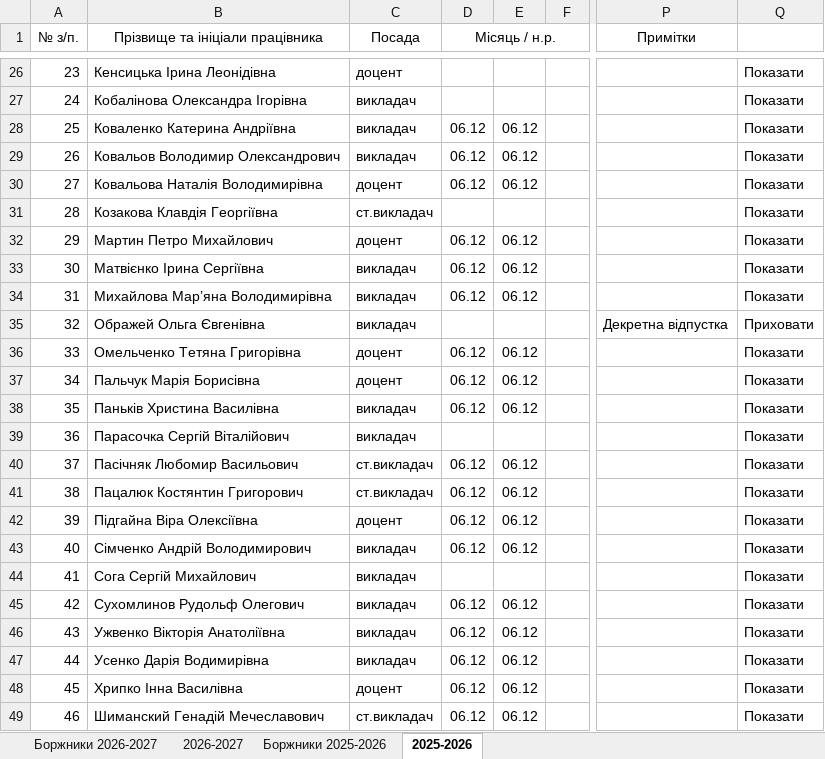
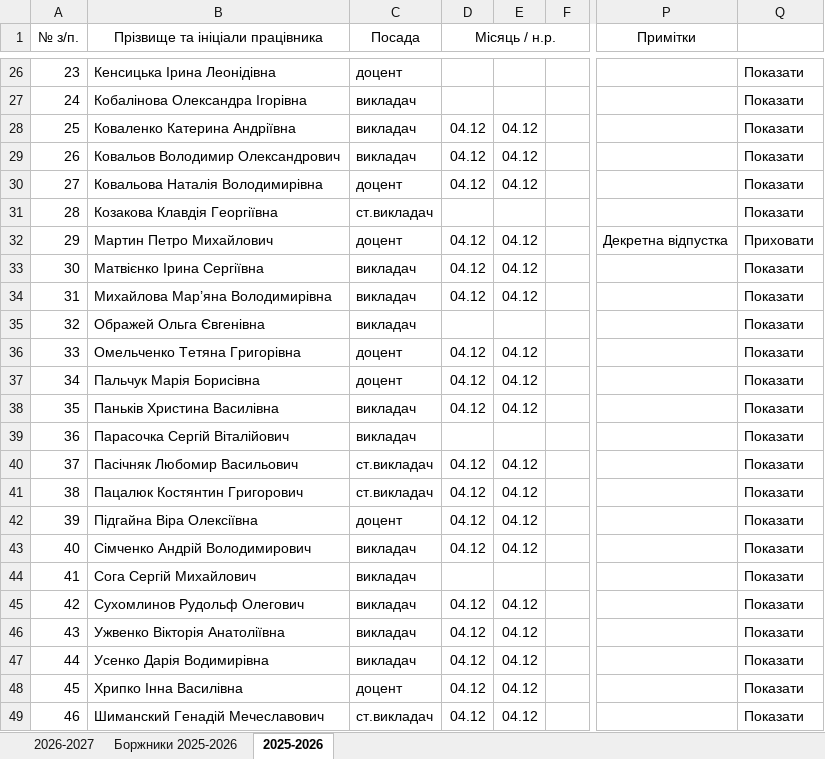
Before and after one commit to mrBurg/AutoReport, an Excel workbook: НПП індивідуальні звіти.xlsm, sheet 2025-2026, drawn as a sheet; only a part is shown, gaps mark what is left out; values as stored, in another font and other column widths than the file's, no borders; charts and pictures and conditional formats not drawn; the diff covers the shown part only; the diff names each change by its address in the sheet, - before the commit and + after, or states it on an @@ line.

```diff
--- a/НПП індивідуальні звіти.xlsm (sheet 2025-2026)
+++ b/НПП індивідуальні звіти.xlsm (sheet 2025-2026)
-sheet tab: Боржники 2026-2027
-D28:D30 (Місяць / н.р.): 06.12
+D28:D30 (Місяць / н.р.): 04.12
-E28:E30: 06.12
+E28:E30: 04.12
-D32:D34 (Місяць / н.р.): 06.12
+D32:D34 (Місяць / н.р.): 04.12
-E32:E34: 06.12
+E32:E34: 04.12
-P32 (Примітки): (empty)
+P32 (Примітки): Декретна відпустка
-Q32: Показати
+Q32: Приховати
-P35 (Примітки): Декретна відпустка
+P35 (Примітки): (empty)
-Q35: Приховати
+Q35: Показати
-D36:D38 (Місяць / н.р.): 06.12
+D36:D38 (Місяць / н.р.): 04.12
-E36:E38: 06.12
+E36:E38: 04.12
-D40:D43 (Місяць / н.р.): 06.12
+D40:D43 (Місяць / н.р.): 04.12
-E40:E43: 06.12
+E40:E43: 04.12
-D45:D49 (Місяць / н.р.): 06.12
+D45:D49 (Місяць / н.р.): 04.12
-E45:E49: 06.12
+E45:E49: 04.12
```
Also changed, not shown: 23 edited cells elsewhere in this sheet, sheet 2026-2027, sheet Боржники 2025-2026, charts or pictures, 1 other file.
